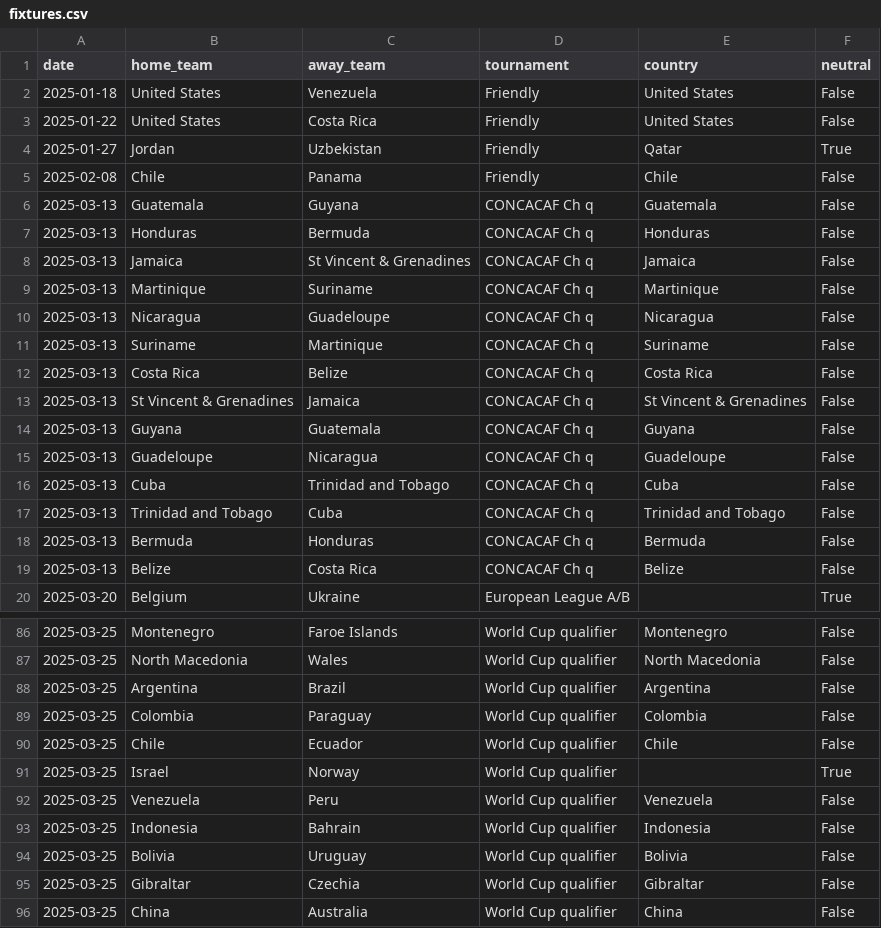
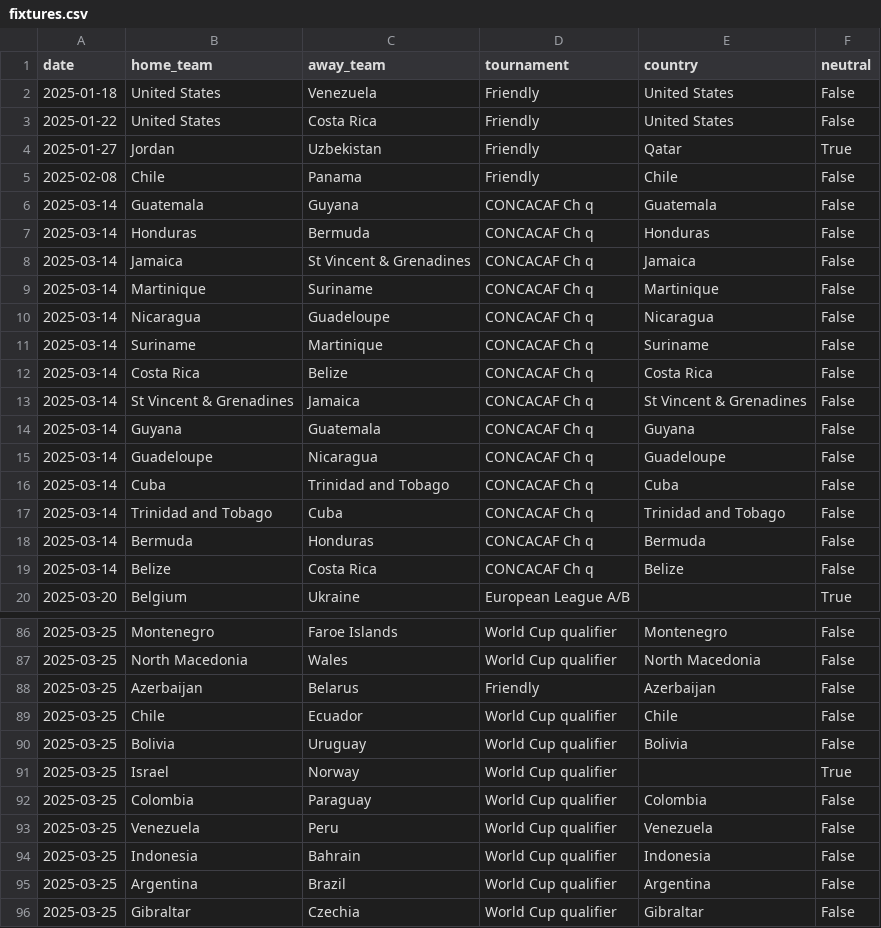
Before and after one commit to 16bravo/MatchOracle, a CSV file: data/source/fixtures.csv, drawn as a sheet; only a part is shown, gaps mark what is left out; the shorter side is filled out with more unchanged rows; the diff covers the shown part only.

Commit message:
Update data/source/

```diff
--- a/data/source/fixtures.csv
+++ b/data/source/fixtures.csv
@@ -5,16 +5,16 @@ date,home_team,away_team,tournament,country,neutral
 2025-02-08,Chile,Panama,Friendly,Chile,False
-2025-03-13,Guatemala,Guyana,CONCACAF Ch q,Guatemala,False
-2025-03-13,Honduras,Bermuda,CONCACAF Ch q,Honduras,False
-2025-03-13,Jamaica,St Vincent & Grenadines,CONCACAF Ch q,Jamaica,False
-2025-03-13,Martinique,Suriname,CONCACAF Ch q,Martinique,False
-2025-03-13,Nicaragua,Guadeloupe,CONCACAF Ch q,Nicaragua,False
-2025-03-13,Suriname,Martinique,CONCACAF Ch q,Suriname,False
-2025-03-13,Costa Rica,Belize,CONCACAF Ch q,Costa Rica,False
-2025-03-13,St Vincent & Grenadines,Jamaica,CONCACAF Ch q,St Vincent & Grenadines,False
-2025-03-13,Guyana,Guatemala,CONCACAF Ch q,Guyana,False
-2025-03-13,Guadeloupe,Nicaragua,CONCACAF Ch q,Guadeloupe,False
-2025-03-13,Cuba,Trinidad and Tobago,CONCACAF Ch q,Cuba,False
-2025-03-13,Trinidad and Tobago,Cuba,CONCACAF Ch q,Trinidad and Tobago,False
-2025-03-13,Bermuda,Honduras,CONCACAF Ch q,Bermuda,False
-2025-03-13,Belize,Costa Rica,CONCACAF Ch q,Belize,False
+2025-03-14,Guatemala,Guyana,CONCACAF Ch q,Guatemala,False
+2025-03-14,Honduras,Bermuda,CONCACAF Ch q,Honduras,False
+2025-03-14,Jamaica,St Vincent & Grenadines,CONCACAF Ch q,Jamaica,False
+2025-03-14,Martinique,Suriname,CONCACAF Ch q,Martinique,False
+2025-03-14,Nicaragua,Guadeloupe,CONCACAF Ch q,Nicaragua,False
+2025-03-14,Suriname,Martinique,CONCACAF Ch q,Suriname,False
+2025-03-14,Costa Rica,Belize,CONCACAF Ch q,Costa Rica,False
+2025-03-14,St Vincent & Grenadines,Jamaica,CONCACAF Ch q,St Vincent & Grenadines,False
+2025-03-14,Guyana,Guatemala,CONCACAF Ch q,Guyana,False
+2025-03-14,Guadeloupe,Nicaragua,CONCACAF Ch q,Guadeloupe,False
+2025-03-14,Cuba,Trinidad and Tobago,CONCACAF Ch q,Cuba,False
+2025-03-14,Trinidad and Tobago,Cuba,CONCACAF Ch q,Trinidad and Tobago,False
+2025-03-14,Bermuda,Honduras,CONCACAF Ch q,Bermuda,False
+2025-03-14,Belize,Costa Rica,CONCACAF Ch q,Belize,False
 2025-03-20,Belgium,Ukraine,European League A/B,,True
@@ -87,9 +87,10 @@ date,home_team,away_team,tournament,country,neutral
 2025-03-25,North Macedonia,Wales,World Cup qualifier,North Macedonia,False
-2025-03-25,Argentina,Brazil,World Cup qualifier,Argentina,False
+2025-03-25,Azerbaijan,Belarus,Friendly,Azerbaijan,False
+2025-03-25,Chile,Ecuador,World Cup qualifier,Chile,False
+2025-03-25,Bolivia,Uruguay,World Cup qualifier,Bolivia,False
+2025-03-25,Israel,Norway,World Cup qualifier,,True
 2025-03-25,Colombia,Paraguay,World Cup qualifier,Colombia,False
-2025-03-25,Chile,Ecuador,World Cup qualifier,Chile,False
-2025-03-25,Israel,Norway,World Cup qualifier,,True
 2025-03-25,Venezuela,Peru,World Cup qualifier,Venezuela,False
 2025-03-25,Indonesia,Bahrain,World Cup qualifier,Indonesia,False
-2025-03-25,Bolivia,Uruguay,World Cup qualifier,Bolivia,False
+2025-03-25,Argentina,Brazil,World Cup qualifier,Argentina,False
 2025-03-25,Gibraltar,Czechia,World Cup qualifier,Gibraltar,False
```
Also changed, not shown: 15 moved rows and 8 edited cells elsewhere in this file.
